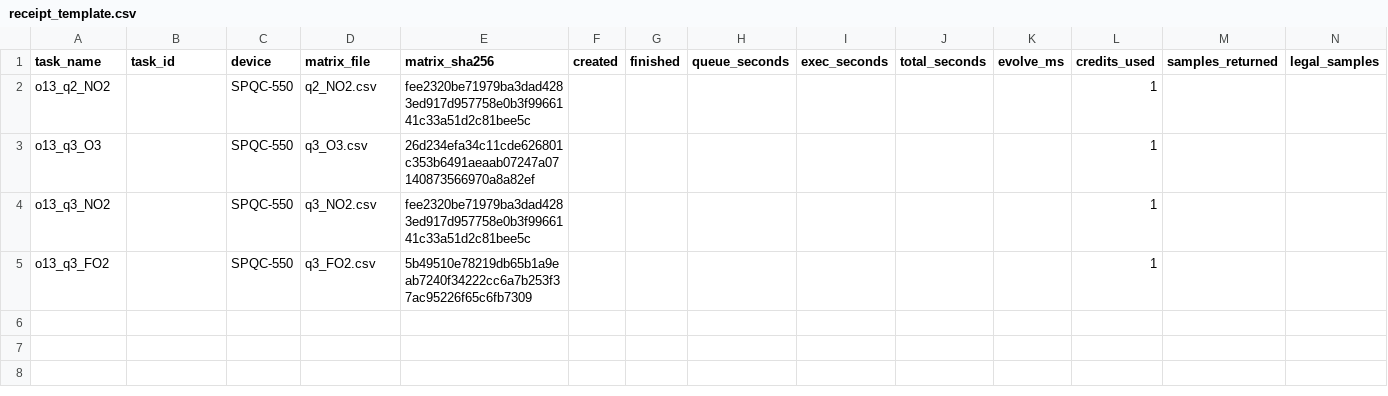
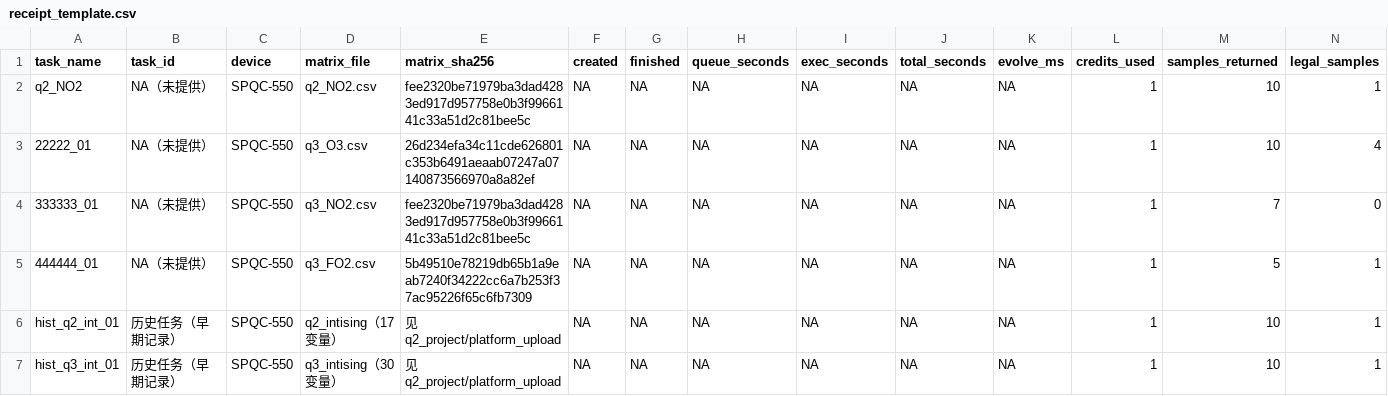
Before and after one commit to w4487997-a11y/APMCM-2026-Problem-D, a CSV file: handoff/q23_supplement/O13/receipt_template.csv, drawn as a sheet; only a part is shown; removed rows and columns are numbered as before the commit, all else as after; rows hold the shown columns only; the diff names each change by its address in the sheet, - before the commit and + after, or states it on an @@ line.

Commit message:
chore(supplement): add O13/receipt_template.csv

```diff
--- a/handoff/q23_supplement/O13/receipt_template.csv
+++ b/handoff/q23_supplement/O13/receipt_template.csv
-row 2: o13_q2_NO2 |  | SPQC-550 | q2_NO2.csv | fee2320be71979ba3dad4283ed917d957758e0b3f9966141c33a51d2c81bee5c |  |  |  |  |  |  | 1
-row 3: o13_q3_O3 |  | SPQC-550 | q3_O3.csv | 26d234efa34c11cde626801c353b6491aeaab07247a07140873566970a8a82ef |  |  |  |  |  |  | 1
-row 4: o13_q3_NO2 |  | SPQC-550 | q3_NO2.csv | fee2320be71979ba3dad4283ed917d957758e0b3f9966141c33a51d2c81bee5c |  |  |  |  |  |  | 1
-row 5: o13_q3_FO2 |  | SPQC-550 | q3_FO2.csv | 5b49510e78219db65b1a9eab7240f34222cc6a7b253f37ac95226f65c6fb7309 |  |  |  |  |  |  | 1
+row 2: q2_NO2 | NA（未提供） | SPQC-550 | q2_NO2.csv | fee2320be71979ba3dad4283ed917d957758e0b3f9966141c33a51d2c81bee5c | NA | NA | NA | NA | NA | NA | 1 | 10 | 1
+row 3: 22222_01 | NA（未提供） | SPQC-550 | q3_O3.csv | 26d234efa34c11cde626801c353b6491aeaab07247a07140873566970a8a82ef | NA | NA | NA | NA | NA | NA | 1 | 10 | 4
+row 4: 333333_01 | NA（未提供） | SPQC-550 | q3_NO2.csv | fee2320be71979ba3dad4283ed917d957758e0b3f9966141c33a51d2c81bee5c | NA | NA | NA | NA | NA | NA | 1 | 7 | 0
+row 5: 444444_01 | NA（未提供） | SPQC-550 | q3_FO2.csv | 5b49510e78219db65b1a9eab7240f34222cc6a7b253f37ac95226f65c6fb7309 | NA | NA | NA | NA | NA | NA | 1 | 5 | 1
+row 6: hist_q2_int_01 | 历史任务（早期记录） | SPQC-550 | q2_intising（17 变量） | 见 q2_project/platform_upload | NA | NA | NA | NA | NA | NA | 1 | 10 | 1
+row 7: hist_q3_int_01 | 历史任务（早期记录） | SPQC-550 | q3_intising（30 变量） | 见 q2_project/platform_upload | NA | NA | NA | NA | NA | NA | 1 | 10 | 1
```
